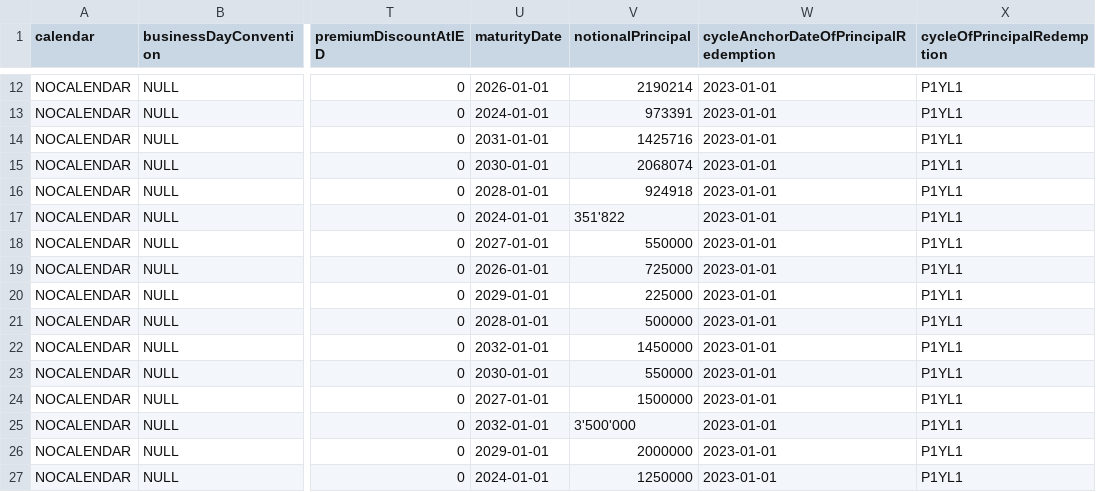
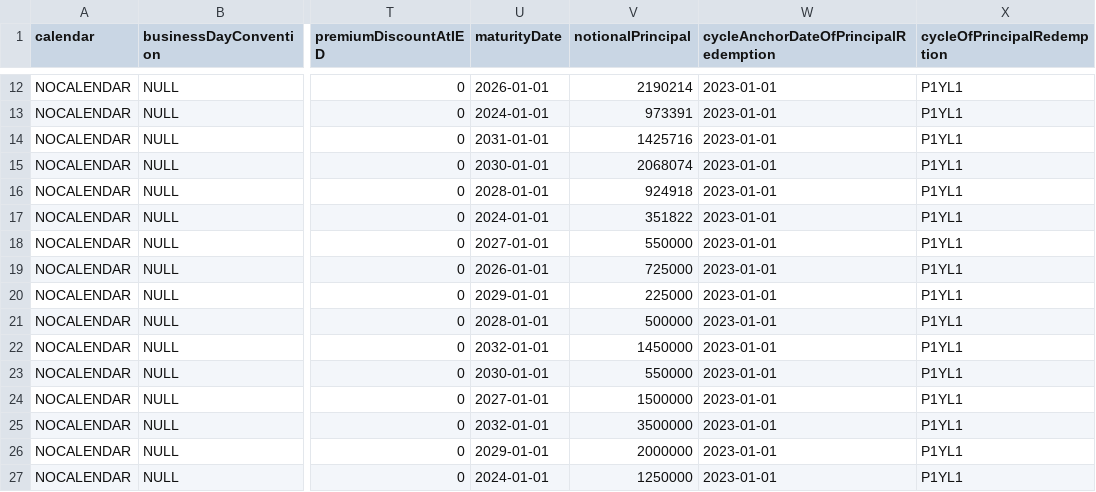
Before and after one commit to hamzavig/PA_FEMS, a CSV file: src/data/bankA/ann_ptf.csv, drawn as a sheet; only a part is shown, gaps mark what is left out; the diff names each change by its address in the sheet, - before the commit and + after, or states it on an @@ line.

```diff
--- a/src/data/bankA/ann_ptf.csv
+++ b/src/data/bankA/ann_ptf.csv
-V17 (notionalPrincipal): 351'822
+V17 (notionalPrincipal): 351822
-V25 (notionalPrincipal): 3'500'000
+V25 (notionalPrincipal): 3500000
```
Also changed, not shown: 2 other files.
